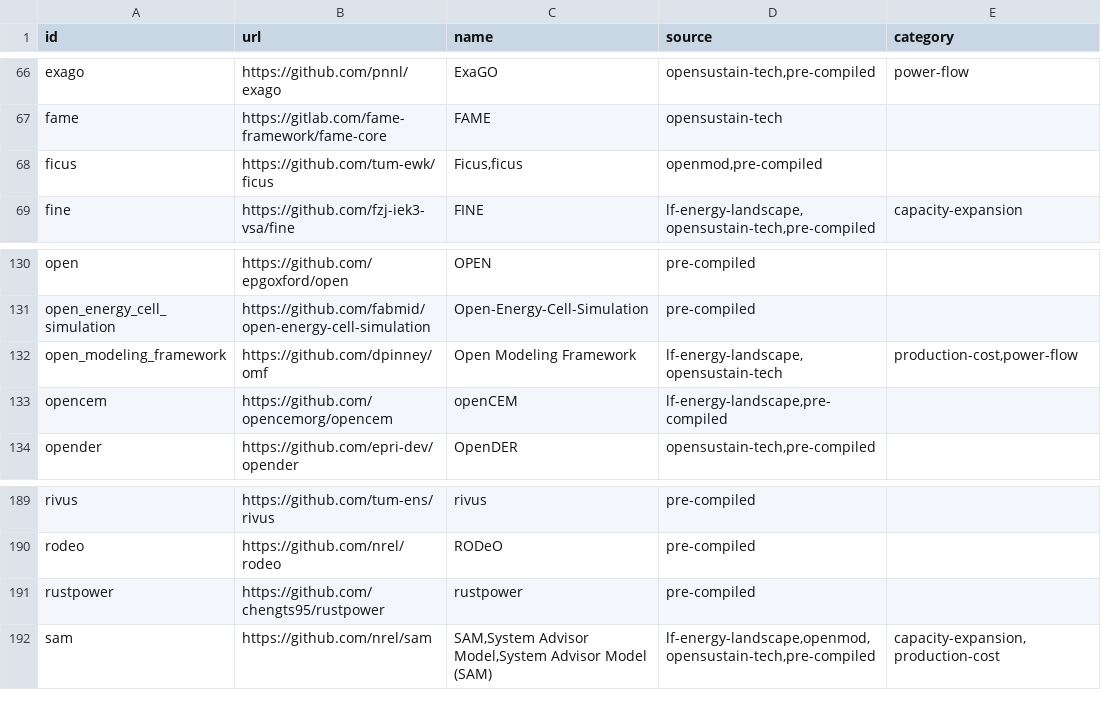
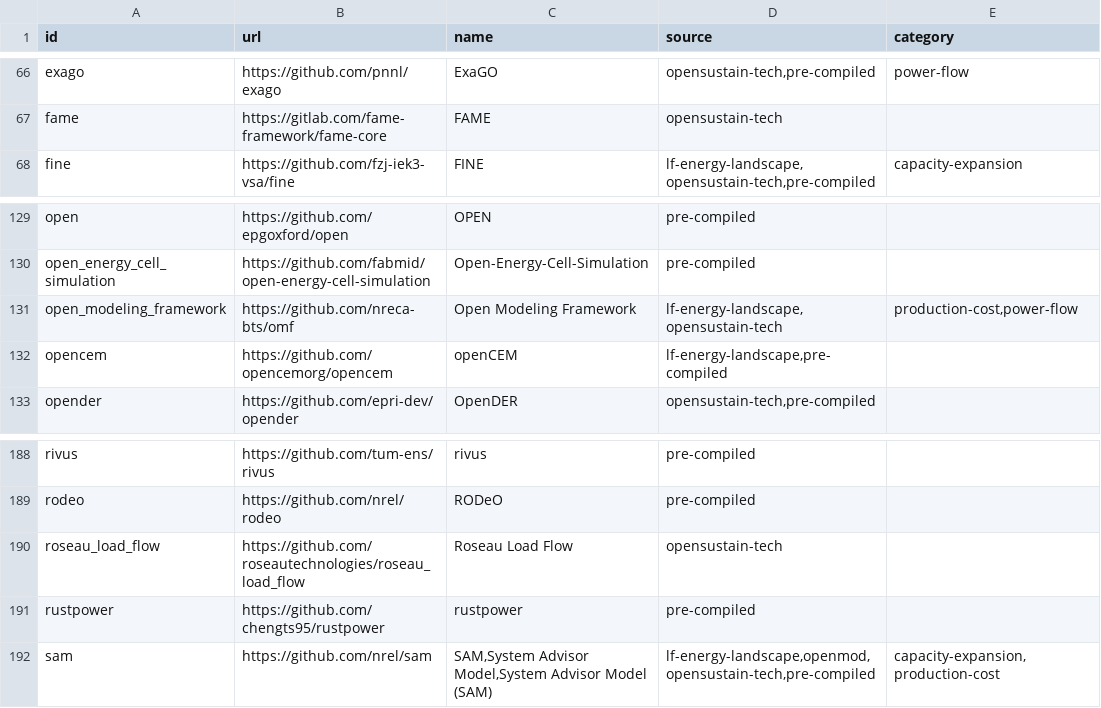
Before and after one commit to open-energy-transition/openmod-tracker, a CSV file: inventory/output/filtered.csv, drawn as a sheet; only a part is shown, gaps mark what is left out.

```diff
--- a/inventory/output/filtered.csv
+++ b/inventory/output/filtered.csv
@@ -67,3 +67,2 @@ exago,https://github.com/pnnl/exago,ExaGO,"opensustain-tech,pre-compiled",power-
 fame,https://gitlab.com/fame-framework/fame-core,FAME,opensustain-tech,
-ficus,https://github.com/tum-ewk/ficus,"Ficus,ficus","openmod,pre-compiled",
 fine,https://github.com/fzj-iek3-vsa/fine,FINE,"lf-energy-landscape,opensustain-tech,pre-compiled",capacity-expansion
@@ -131,3 +130,3 @@ open,https://github.com/epgoxford/open,OPEN,pre-compiled,
 open_energy_cell_simulation,https://github.com/fabmid/open-energy-cell-simulation,Open-Energy-Cell-Simulation,pre-compiled,
-open_modeling_framework,https://github.com/dpinney/omf,Open Modeling Framework,"lf-energy-landscape,opensustain-tech","production-cost,power-flow"
+open_modeling_framework,https://github.com/nreca-bts/omf,Open Modeling Framework,"lf-energy-landscape,opensustain-tech","production-cost,power-flow"
 opencem,https://github.com/opencemorg/opencem,openCEM,"lf-energy-landscape,pre-compiled",
@@ -190,2 +189,3 @@ rivus,https://github.com/tum-ens/rivus,rivus,pre-compiled,
 rodeo,https://github.com/nrel/rodeo,RODeO,pre-compiled,
+roseau_load_flow,https://github.com/roseautechnologies/roseau_load_flow,Roseau Load Flow,opensustain-tech,
 rustpower,https://github.com/chengts95/rustpower,rustpower,pre-compiled,
```
Also changed, not shown: inventory/output/stats.csv, inventory/output/tools.csv, 1 other file.
